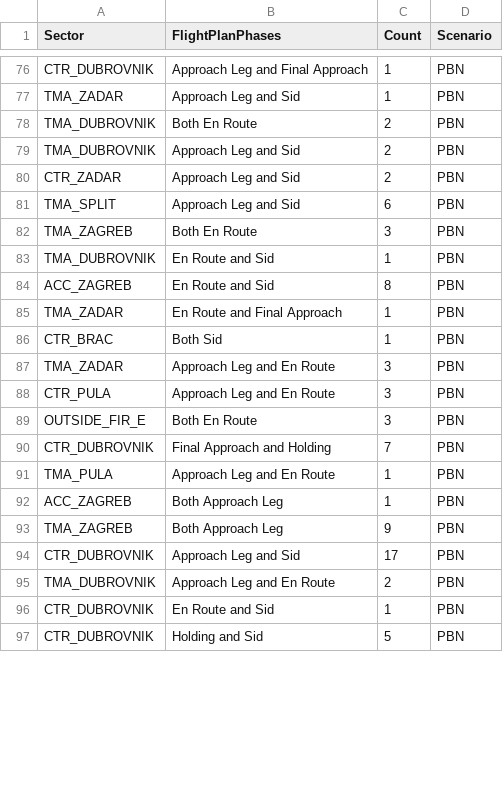
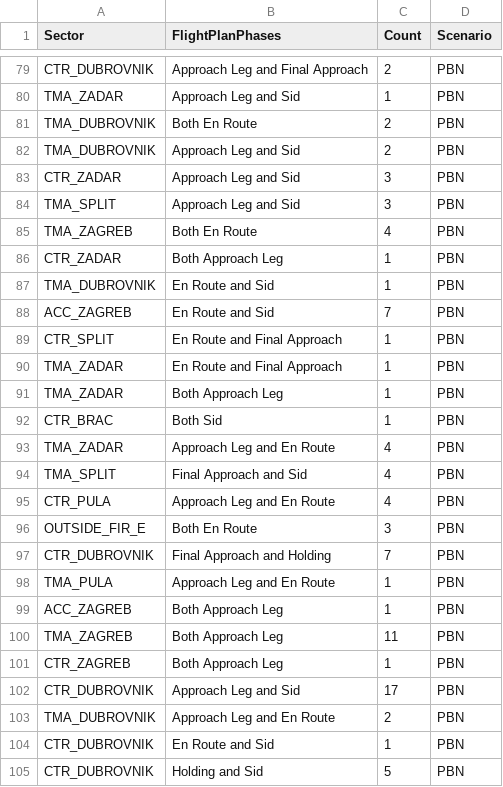
Before and after one commit to derry-dev/Croatia_FTS, a CSV file: data/ConflictsFlightPlanPhase.csv, drawn as a sheet; only a part is shown, gaps mark what is left out; the diff covers the shown part only.

```diff
--- a/data/ConflictsFlightPlanPhase.csv
+++ b/data/ConflictsFlightPlanPhase.csv
@@ -76,2 +79,2 @@
-"CTR_DUBROVNIK","Approach Leg and Final Approach",1,"PBN"
+"CTR_DUBROVNIK","Approach Leg and Final Approach",2,"PBN"
 "TMA_ZADAR","Approach Leg and Sid",1,"PBN"
@@ -79,11 +82,15 @@
 "TMA_DUBROVNIK","Approach Leg and Sid",2,"PBN"
-"CTR_ZADAR","Approach Leg and Sid",2,"PBN"
-"TMA_SPLIT","Approach Leg and Sid",6,"PBN"
-"TMA_ZAGREB","Both En Route",3,"PBN"
+"CTR_ZADAR","Approach Leg and Sid",3,"PBN"
+"TMA_SPLIT","Approach Leg and Sid",3,"PBN"
+"TMA_ZAGREB","Both En Route",4,"PBN"
+"CTR_ZADAR","Both Approach Leg",1,"PBN"
 "TMA_DUBROVNIK","En Route and Sid",1,"PBN"
-"ACC_ZAGREB","En Route and Sid",8,"PBN"
+"ACC_ZAGREB","En Route and Sid",7,"PBN"
+"CTR_SPLIT","En Route and Final Approach",1,"PBN"
 "TMA_ZADAR","En Route and Final Approach",1,"PBN"
+"TMA_ZADAR","Both Approach Leg",1,"PBN"
 "CTR_BRAC","Both Sid",1,"PBN"
-"TMA_ZADAR","Approach Leg and En Route",3,"PBN"
-"CTR_PULA","Approach Leg and En Route",3,"PBN"
+"TMA_ZADAR","Approach Leg and En Route",4,"PBN"
+"TMA_SPLIT","Final Approach and Sid",4,"PBN"
+"CTR_PULA","Approach Leg and En Route",4,"PBN"
 "OUTSIDE_FIR_E","Both En Route",3,"PBN"
@@ -92,3 +99,4 @@
 "ACC_ZAGREB","Both Approach Leg",1,"PBN"
-"TMA_ZAGREB","Both Approach Leg",9,"PBN"
+"TMA_ZAGREB","Both Approach Leg",11,"PBN"
+"CTR_ZAGREB","Both Approach Leg",1,"PBN"
 "CTR_DUBROVNIK","Approach Leg and Sid",17,"PBN"
```
Also changed, not shown: 13 added rows, 10 removed rows and 73 edited cells elsewhere in this file, data/ConflictType.csv, data/FuelBurn.csv, 29 other files.
